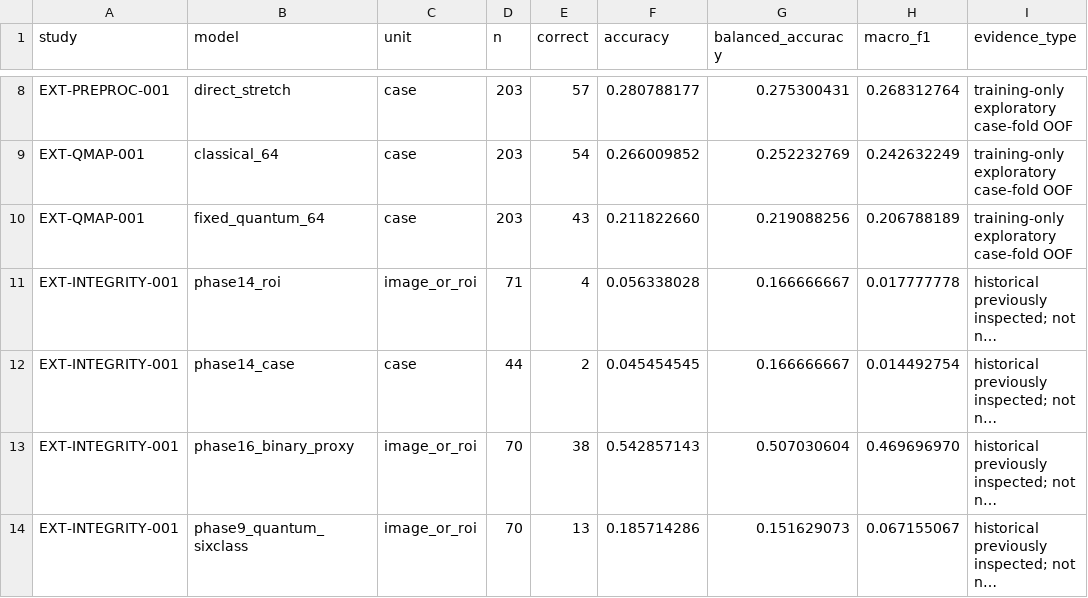
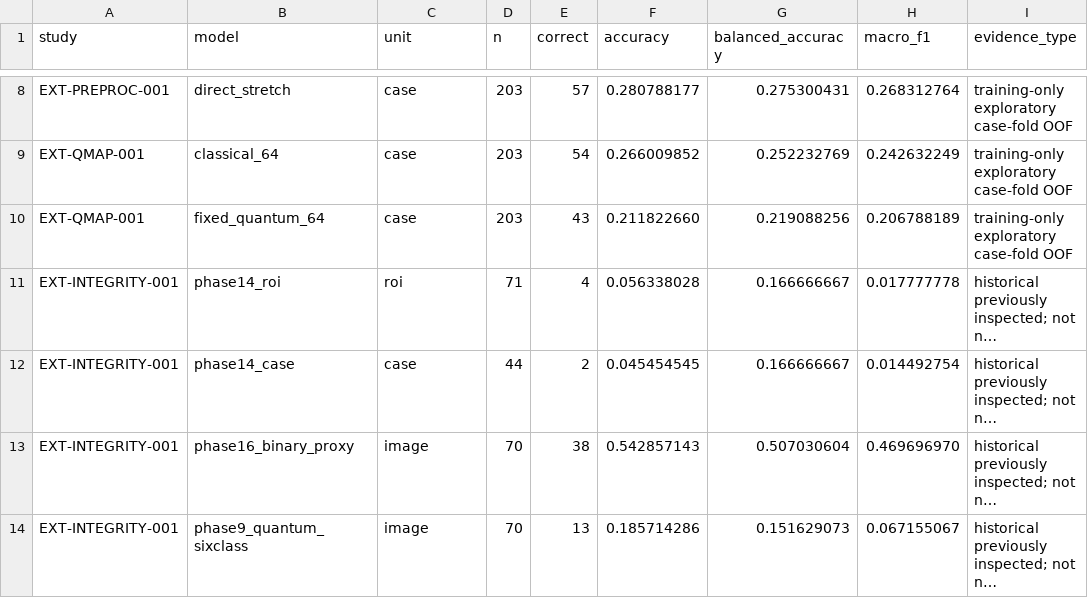
Before and after one commit to karthikaxiom/QCNN_Thyroid_Paper_Reproduction, a CSV file: Research_Extension/MASTER_VERIFIED_RESULTS.csv, drawn as a sheet; only a part is shown, gaps mark what is left out; long unchanged cells end in …; the diff names each change by its address in the sheet, - before the commit and + after, or states it on an @@ line.

Commit message:
Disambiguate ROI versus image units in historical metric register

```diff
--- a/Research_Extension/MASTER_VERIFIED_RESULTS.csv
+++ b/Research_Extension/MASTER_VERIFIED_RESULTS.csv
-C11 (unit): image_or_roi
+C11 (unit): roi
-C13:C14 (unit): image_or_roi
+C13:C14 (unit): image
```
